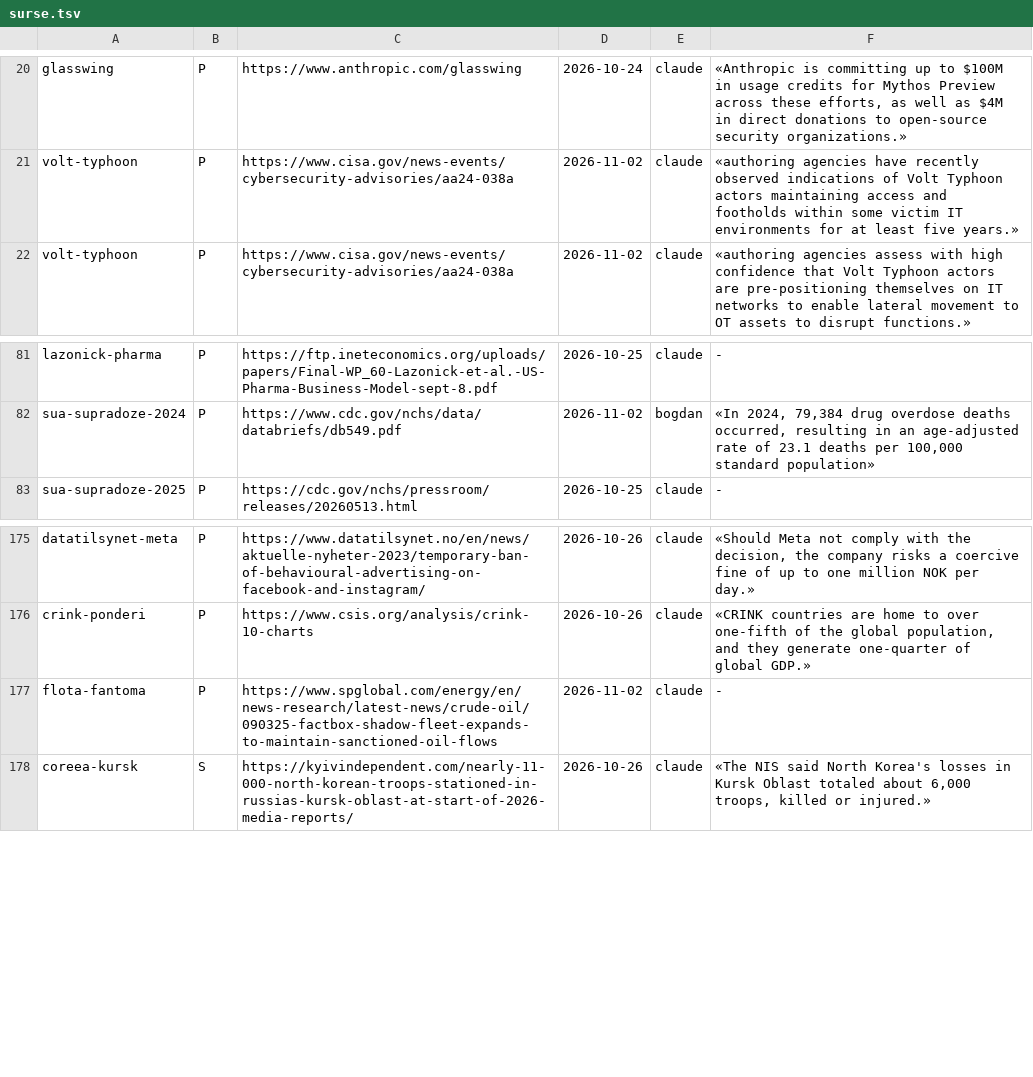
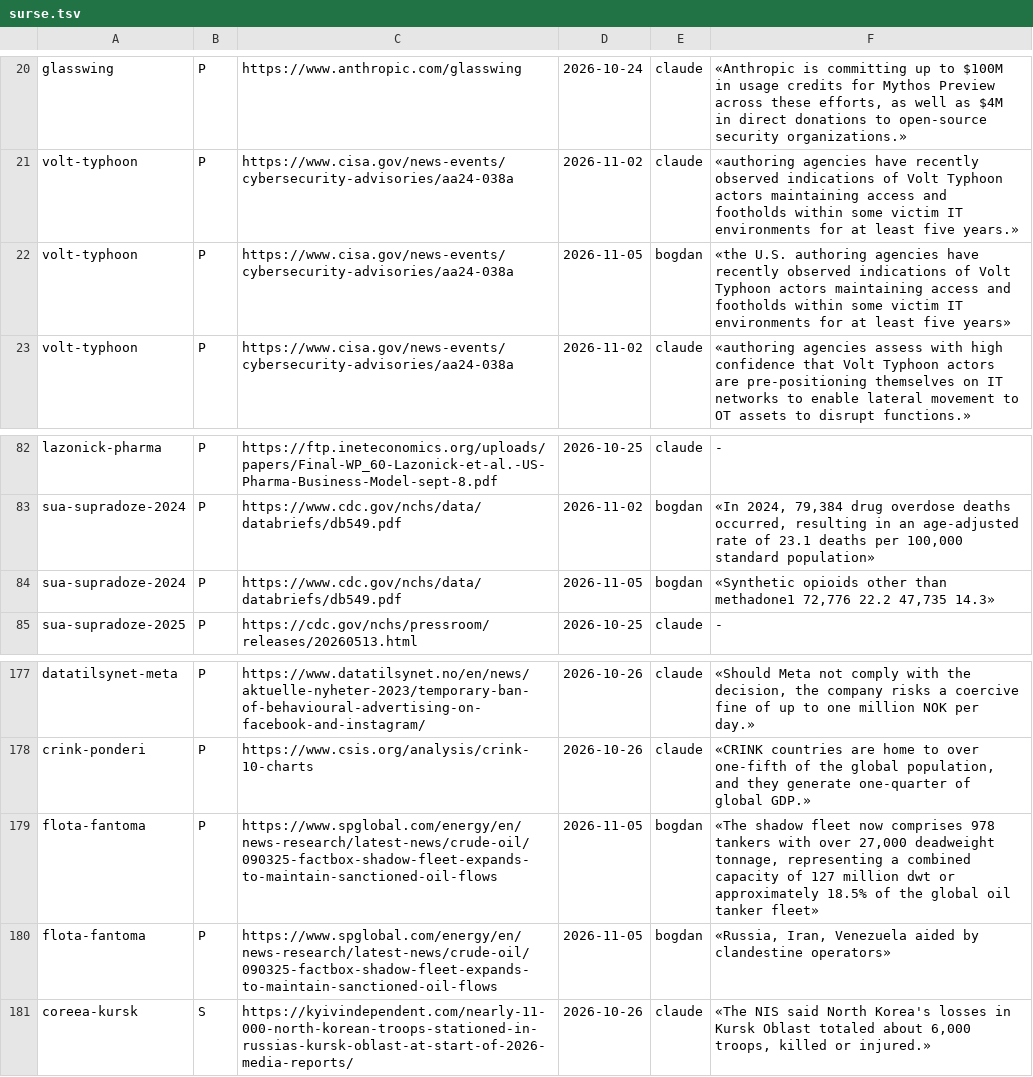
Before and after one commit to norgedan/norgedan.github.io, a TSV file: scripts/surse.tsv, drawn as a sheet; only a part is shown, gaps mark what is left out.

Commit message:
pas108: surse citite de Bogdan (S&P, CISA, CDC), status

```diff
--- a/scripts/surse.tsv
+++ b/scripts/surse.tsv
@@ -21,2 +21,3 @@ glasswing	P	https://www.anthropic.com/glasswing	2026-10-24	claude	«Anthropic is
 volt-typhoon	P	https://www.cisa.gov/news-events/cybersecurity-advisories/aa24-038a	2026-11-02	claude	«authoring agencies have recently observed indications of Volt Typhoon actors maintaining access and footholds within some victim IT environments for at least five years.»
+volt-typhoon	P	https://www.cisa.gov/news-events/cybersecurity-advisories/aa24-038a	2026-11-05	bogdan	«the U.S. authoring agencies have recently observed indications of Volt Typhoon actors maintaining access and footholds within some victim IT environments for at least five years»
 volt-typhoon	P	https://www.cisa.gov/news-events/cybersecurity-advisories/aa24-038a	2026-11-02	claude	«authoring agencies assess with high confidence that Volt Typhoon actors are pre-positioning themselves on IT networks to enable lateral movement to OT assets to disrupt functions.»
@@ -82,2 +83,3 @@ lazonick-pharma	P	https://ftp.ineteconomics.org/uploads/papers/Final-WP_60-Lazon
 sua-supradoze-2024	P	https://www.cdc.gov/nchs/data/databriefs/db549.pdf	2026-11-02	bogdan	«In 2024, 79,384 drug overdose deaths occurred, resulting in an age-adjusted rate of 23.1 deaths per 100,000 standard population»
+sua-supradoze-2024	P	https://www.cdc.gov/nchs/data/databriefs/db549.pdf	2026-11-05	bogdan	«Synthetic opioids other than methadone1 72,776 22.2 47,735 14.3»
 sua-supradoze-2025	P	https://cdc.gov/nchs/pressroom/releases/20260513.html	2026-10-25	claude	-
@@ -176,3 +178,4 @@ datatilsynet-meta	P	https://www.datatilsynet.no/en/news/aktuelle-nyheter-2023/te
 crink-ponderi	P	https://www.csis.org/analysis/crink-10-charts	2026-10-26	claude	«CRINK countries are home to over one-fifth of the global population, and they generate one-quarter of global GDP.»
-flota-fantoma	P	https://www.spglobal.com/energy/en/news-research/latest-news/crude-oil/090325-factbox-shadow-fleet-expands-to-maintain-sanctioned-oil-flows	2026-11-02	claude	-
+flota-fantoma	P	https://www.spglobal.com/energy/en/news-research/latest-news/crude-oil/090325-factbox-shadow-fleet-expands-to-maintain-sanctioned-oil-flows	2026-11-05	bogdan	«The shadow fleet now comprises 978 tankers with over 27,000 deadweight tonnage, representing a combined capacity of 127 million dwt or approximately 18.5% of the global oil tanker fleet»
+flota-fantoma	P	https://www.spglobal.com/energy/en/news-research/latest-news/crude-oil/090325-factbox-shadow-fleet-expands-to-maintain-sanctioned-oil-flows	2026-11-05	bogdan	«Russia, Iran, Venezuela aided by clandestine operators»
 coreea-kursk	S	https://kyivindependent.com/nearly-11-000-north-korean-troops-stationed-in-russias-kursk-oblast-at-start-of-2026-media-reports/	2026-10-26	claude	«The NIS said North Korea's losses in Kursk Oblast totaled about 6,000 troops, killed or injured.»
```
Also changed, not shown: 1 other file.
